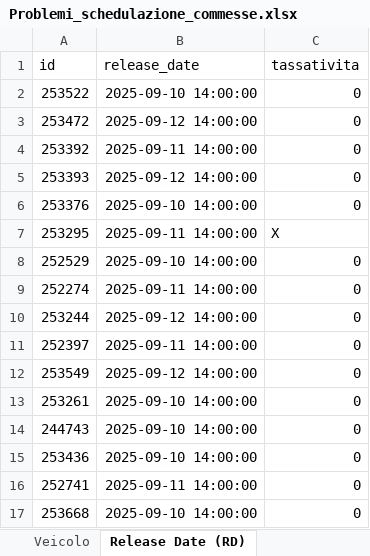
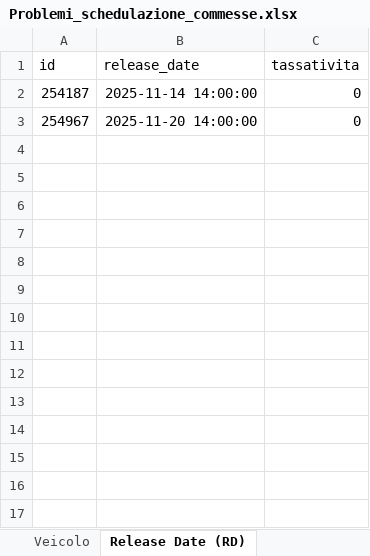
Before and after one commit to Baszonpedis/progettoIS, an Excel workbook: PS-VRP/Dati_output/Problemi_schedulazione_commesse.xlsx, sheet Release Date (RD), drawn as a sheet; values as stored, in another font and other column widths than the file's, no borders; removed rows and columns are numbered as before the commit, all else as after; the diff names each change by its address in the sheet, - before the commit and + after, or states it on an @@ line.

```diff
--- a/PS-VRP/Dati_output/Problemi_schedulazione_commesse.xlsx (sheet Release Date (RD))
+++ b/PS-VRP/Dati_output/Problemi_schedulazione_commesse.xlsx (sheet Release Date (RD))
-row 2: 253522 | 2025-09-10 14:00:00 | 0
-row 3: 253472 | 2025-09-12 14:00:00 | 0
-A2 (id): 253392
+A2 (id): 254187
-B2 (release_date): 2025-09-11 14:00:00
+B2 (release_date): 2025-11-14 14:00:00
-A3 (id): 253393
+A3 (id): 254967
-B3 (release_date): 2025-09-12 14:00:00
+B3 (release_date): 2025-11-20 14:00:00
-row 6: 253376 | 2025-09-10 14:00:00 | 0
-row 7: 253295 | 2025-09-11 14:00:00 | X
-row 8: 252529 | 2025-09-10 14:00:00 | 0
-row 9: 252274 | 2025-09-11 14:00:00 | 0
-row 10: 253244 | 2025-09-12 14:00:00 | 0
-row 11: 252397 | 2025-09-11 14:00:00 | 0
-row 12: 253549 | 2025-09-12 14:00:00 | 0
-row 13: 253261 | 2025-09-10 14:00:00 | 0
-row 14: 244743 | 2025-09-10 14:00:00 | 0
-row 15: 253436 | 2025-09-10 14:00:00 | 0
-row 16: 252741 | 2025-09-11 14:00:00 | 0
-row 17: 253668 | 2025-09-10 14:00:00 | 0
```
Also changed, not shown: sheet RD Tassative, sheet Veicolo, PS-VRP/Dati_input/Commesse_da_tagliare.xlsx, PS-VRP/Dati_input/Scheda_Macchine_Taglio.xlsx, 16 other files.
